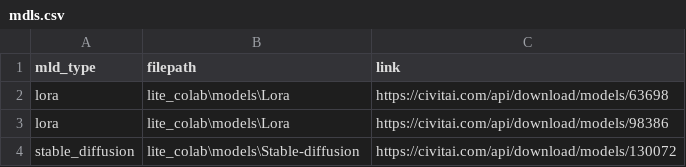
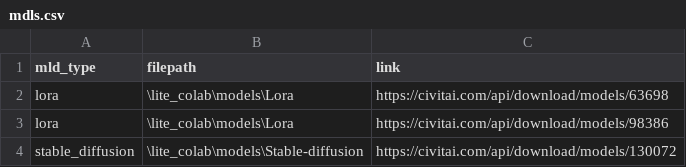
Before and after one commit to johnseed1/lite_colab, a CSV file: models/mdls.csv, drawn as a sheet; the diff names each change by its address in the sheet, - before the commit and + after, or states it on an @@ line.

Commit message:
Update mdls.csv

```diff
--- a/models/mdls.csv
+++ b/models/mdls.csv
-B2:B3 (filepath): lite_colab\models\Lora
+B2:B3 (filepath): \lite_colab\models\Lora
-B4 (filepath): lite_colab\models\Stable-diffusion
+B4 (filepath): \lite_colab\models\Stable-diffusion
```
